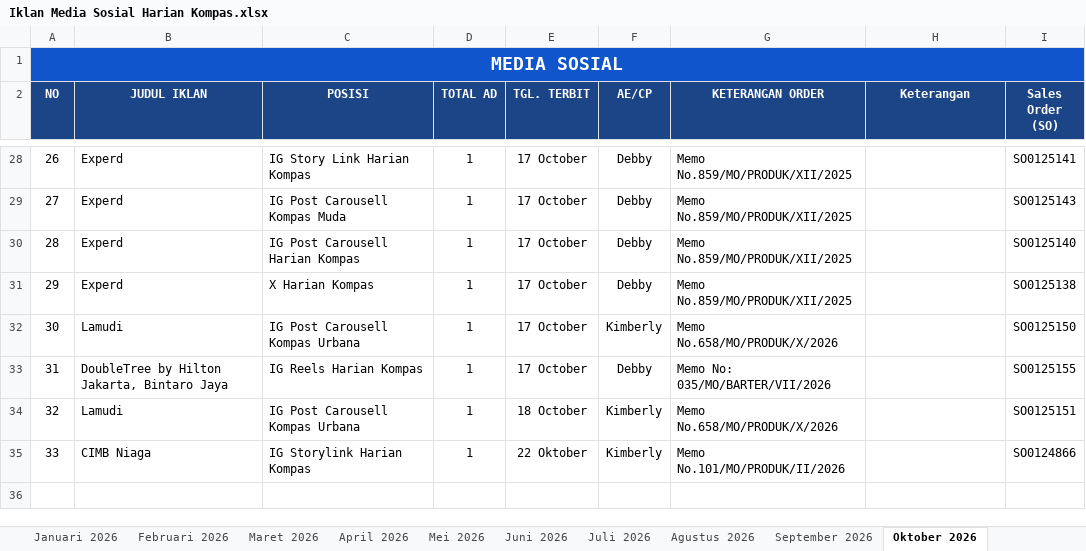
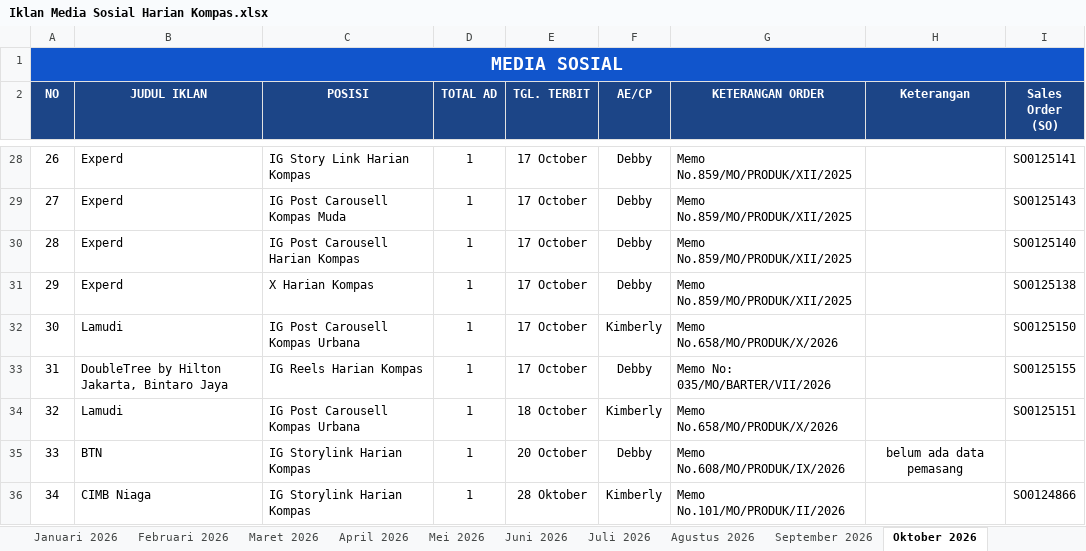
Before and after one commit to tejun219/iklanmedsos.kompas, an Excel workbook: Iklan Media Sosial Harian Kompas.xlsx, sheet Oktober 2026, drawn as a sheet; only a part is shown, gaps mark what is left out; values as stored, in another font and other column widths than the file's, no borders; charts and pictures not drawn; addresses are those after the commit; the diff names each change by its address in the sheet, - before the commit and + after, or states it on an @@ line.

Commit message:
Auto-update outline data: 2026-10-20 17:33:15

```diff
--- a/Iklan Media Sosial Harian Kompas.xlsx (sheet Oktober 2026)
+++ b/Iklan Media Sosial Harian Kompas.xlsx (sheet Oktober 2026)
+row 35: 33 | BTN | IG Storylink Harian Kompas | 1 | 20 October | Debby | Memo No.608/MO/PRODUK/IX/2026 | belum ada data pemasang
@@ column A (NO) renumbered from row 36 down @@
-E36 (TGL. TERBIT): 22 Oktober
+E36 (TGL. TERBIT): 28 Oktober
```
Also changed, not shown: 1 other file.
